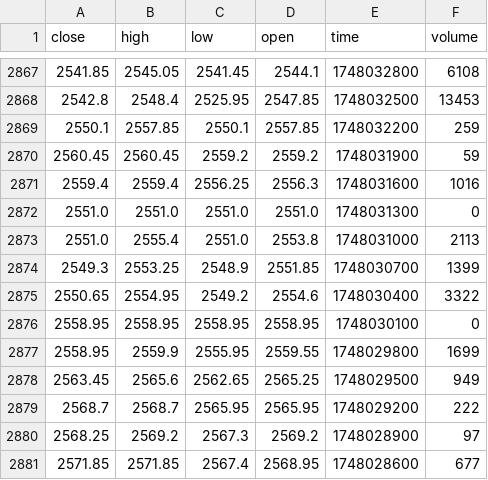
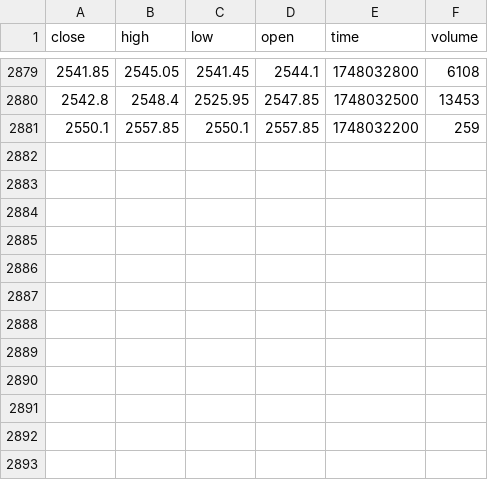
Before and after one commit to vaibhavsinha01/rsi_gaizy, a CSV file: ETHUSD.csv, drawn as a sheet; only a part is shown, gaps mark what is left out; removed rows and columns are numbered as before the commit, all else as after; the diff covers the shown part only; the diff names each change by its address in the sheet, - before the commit and + after, or states it on an @@ line.

```diff
--- a/ETHUSD.csv
+++ b/ETHUSD.csv
-row 2870: 2560.45 | 2560.45 | 2559.2 | 2559.2 | 1748031900 | 59
-row 2871: 2559.4 | 2559.4 | 2556.25 | 2556.3 | 1748031600 | 1016
-row 2872: 2551.0 | 2551.0 | 2551.0 | 2551.0 | 1748031300 | 0
-row 2873: 2551.0 | 2555.4 | 2551.0 | 2553.8 | 1748031000 | 2113
-row 2874: 2549.3 | 2553.25 | 2548.9 | 2551.85 | 1748030700 | 1399
-row 2875: 2550.65 | 2554.95 | 2549.2 | 2554.6 | 1748030400 | 3322
-row 2876: 2558.95 | 2558.95 | 2558.95 | 2558.95 | 1748030100 | 0
-row 2877: 2558.95 | 2559.9 | 2555.95 | 2559.55 | 1748029800 | 1699
-row 2878: 2563.45 | 2565.6 | 2562.65 | 2565.25 | 1748029500 | 949
-row 2879: 2568.7 | 2568.7 | 2565.95 | 2565.95 | 1748029200 | 222
-row 2880: 2568.25 | 2569.2 | 2567.3 | 2569.2 | 1748028900 | 97
-row 2881: 2571.85 | 2571.85 | 2567.4 | 2568.95 | 1748028600 | 677
```
Also changed, not shown: 13 added rows and 1 removed row elsewhere in this file, ETHUSD_Final.csv, 2 other files.
